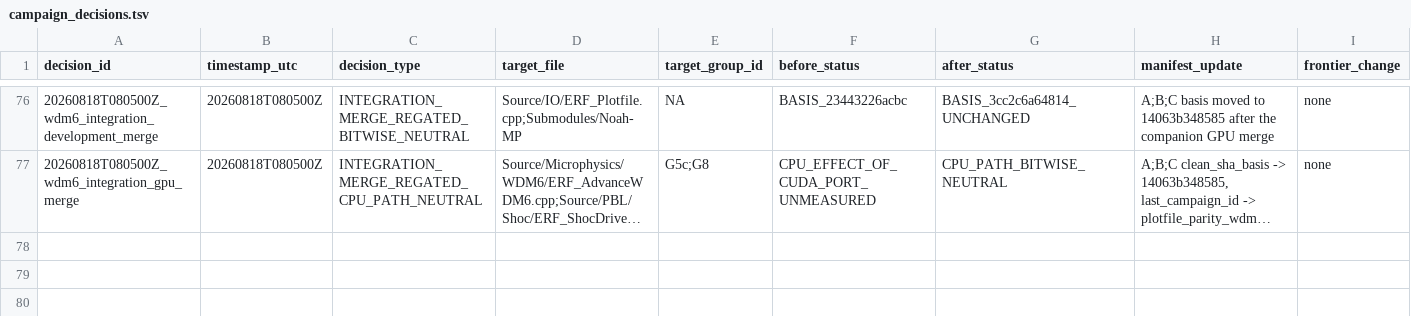
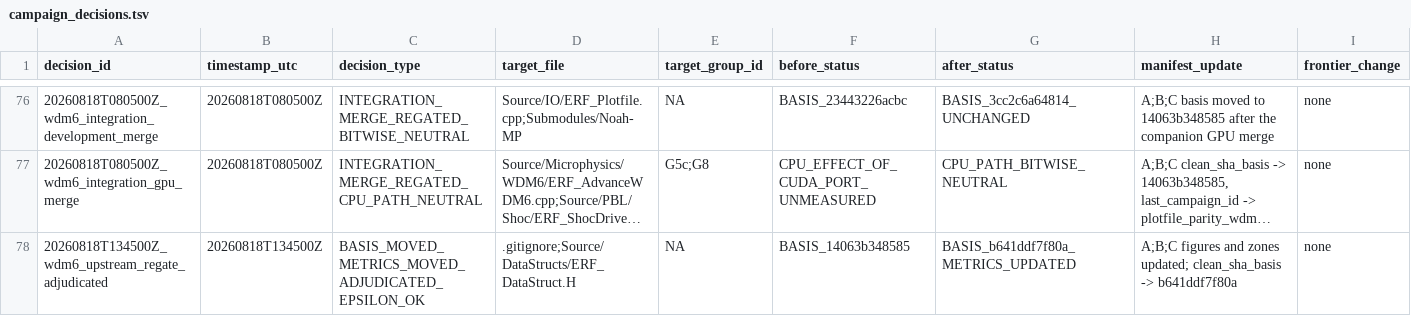
Before and after one commit to erf-model/ERF, a TSV file: Exec/.DevTests/fortran-to-cpp-microphysics/references/applications/wdm6/campaign_decisions.tsv, drawn as a sheet; only a part is shown, gaps mark what is left out; long unchanged cells end in …; rows hold the shown columns only; the diff names each change by its address in the sheet, - before the commit and + after, or states it on an @@ line.

Commit message:
Re-gate at the upstream basis and adjudicate the moved metrics

```diff
--- a/Exec/.DevTests/fortran-to-cpp-microphysics/references/applications/wdm6/campaign_decisions.tsv
+++ b/Exec/.DevTests/fortran-to-cpp-microphysics/references/applications/wdm6/campaign_decisions.tsv
+row 78: 20260818T134500Z_wdm6_upstream_regate_adjudicated | 20260818T134500Z | BASIS_MOVED_METRICS_MOVED_ADJUDICATED_EPSILON_OK | .gitignore;Source/DataStructs/ERF_DataStruct.H | NA | BASIS_14063b348585 | BASIS_b641ddf7f80a_METRICS_UPDATED | A;B;C figures and zones updated; clean_sha_basis -> b641ddf7f80a | none
```
Also changed, not shown: 2 other files.
